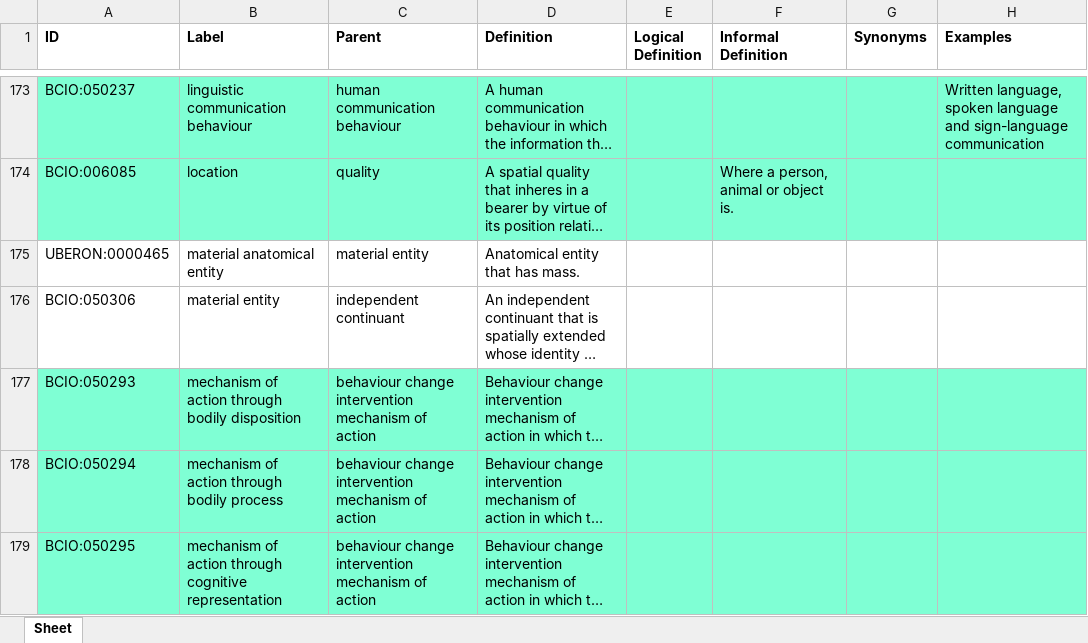
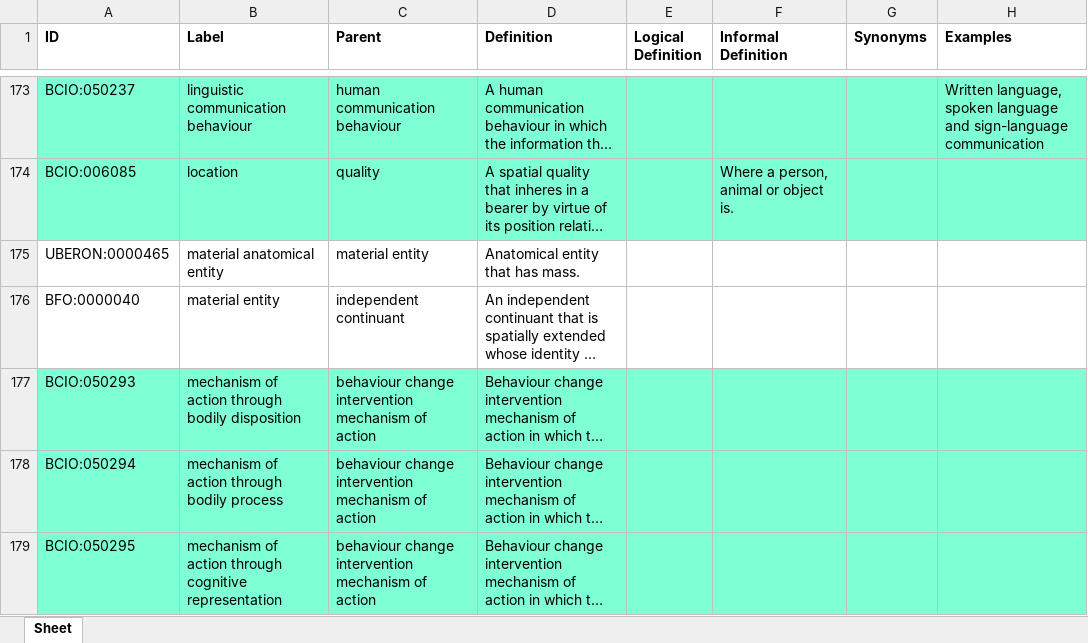
Before and after one commit to HumanBehaviourChangeProject/ontologies, an Excel workbook: MechanismOfAction/inputs/BCIO_MoA.xlsx, sheet Sheet, drawn as a sheet; only a part is shown, gaps mark what is left out; long unchanged cells end in …; values as stored, in another font and other column widths than the file's, no borders; the diff names each change by its address in the sheet, - before the commit and + after, or states it on an @@ line.

Commit message:
Updating BCIO_MoA.xlsx

```diff
--- a/MechanismOfAction/inputs/BCIO_MoA.xlsx (sheet Sheet)
+++ b/MechanismOfAction/inputs/BCIO_MoA.xlsx (sheet Sheet)
-A176 (ID): BCIO:050306
+A176 (ID): BFO:0000040
```
